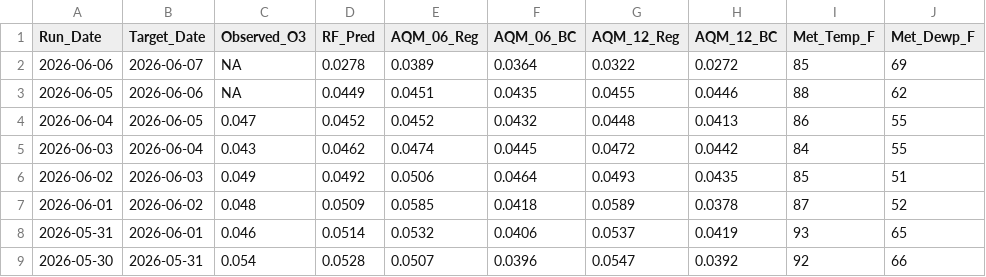
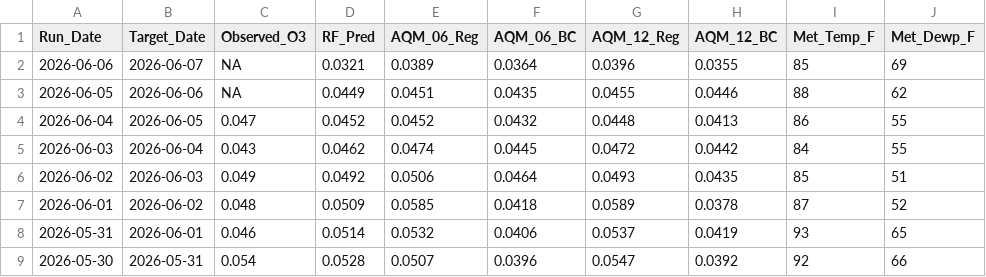
Before and after one commit to Cuevman81/ms-ozone-forecast, a CSV file: r-pipeline/history_Hernando.csv, drawn as a sheet; only a part is shown; the diff names each change by its address in the sheet, - before the commit and + after, or states it on an @@ line.

```diff
--- a/r-pipeline/history_Hernando.csv
+++ b/r-pipeline/history_Hernando.csv
-D2 (RF_Pred): 0.0278
+D2 (RF_Pred): 0.0321
-G2 (AQM_12_Reg): 0.0322
+G2 (AQM_12_Reg): 0.0396
-H2 (AQM_12_BC): 0.0272
+H2 (AQM_12_BC): 0.0355
```
Also changed, not shown: r-pipeline/aq_MetDaily_Jackson_NCORE.csv, r-pipeline/history_Gulfport.csv, 13 other files.
